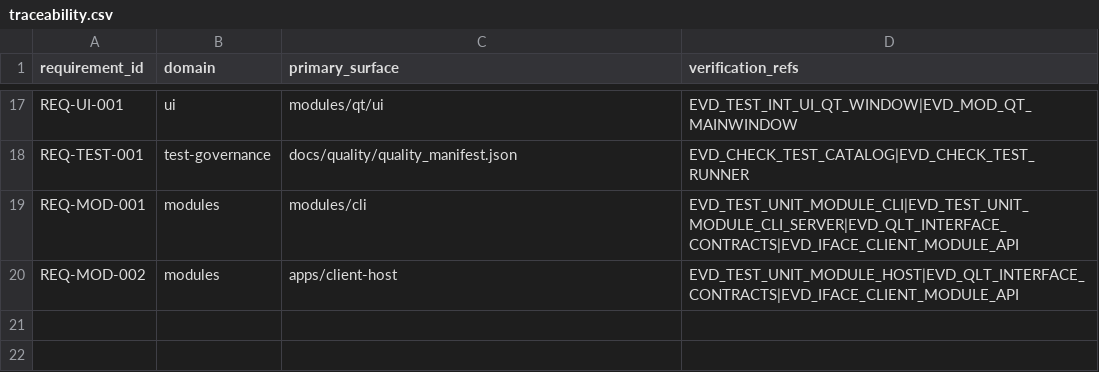
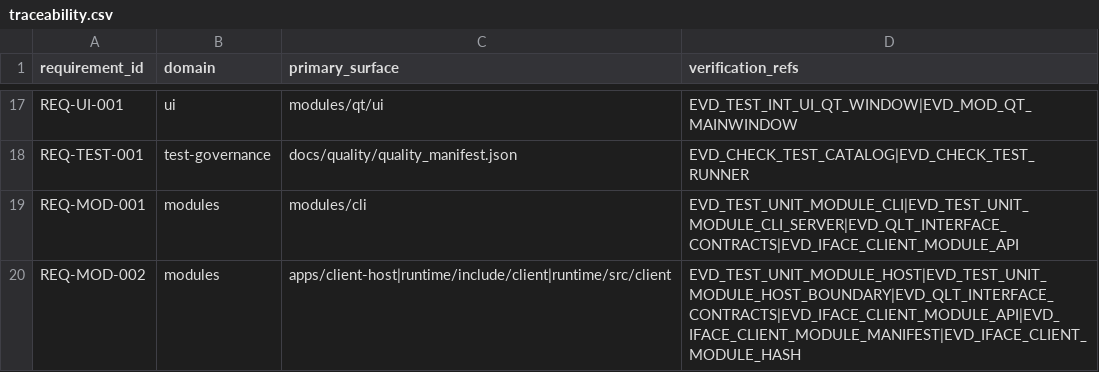
Before and after one commit to Luis1454/BLITZAR, a CSV file: docs/quality/traceability.csv, drawn as a sheet; only a part is shown, gaps mark what is left out.

Commit message:
feat(issue-206): qualify client module bridge (#207)

```diff
--- a/docs/quality/traceability.csv
+++ b/docs/quality/traceability.csv
@@ -19,2 +19,2 @@ REQ-TEST-001,test-governance,docs/quality/quality_manifest.json,EVD_CHECK_TEST_C
 REQ-MOD-001,modules,modules/cli,EVD_TEST_UNIT_MODULE_CLI|EVD_TEST_UNIT_MODULE_CLI_SERVER|EVD_QLT_INTERFACE_CONTRACTS|EVD_IFACE_CLIENT_MODULE_API
-REQ-MOD-002,modules,apps/client-host,EVD_TEST_UNIT_MODULE_HOST|EVD_QLT_INTERFACE_CONTRACTS|EVD_IFACE_CLIENT_MODULE_API
+REQ-MOD-002,modules,apps/client-host|runtime/include/client|runtime/src/client,EVD_TEST_UNIT_MODULE_HOST|EVD_TEST_UNIT_MODULE_HOST_BOUNDARY|EVD_QLT_INTERFACE_CONTRACTS|EVD_IFACE_CLIENT_MODULE_API|EVD_IFACE_CLIENT_MODULE_MANIFEST|EVD_IFACE_CLIENT_MODULE_HASH
```
Also changed, not shown: 37 other files.
